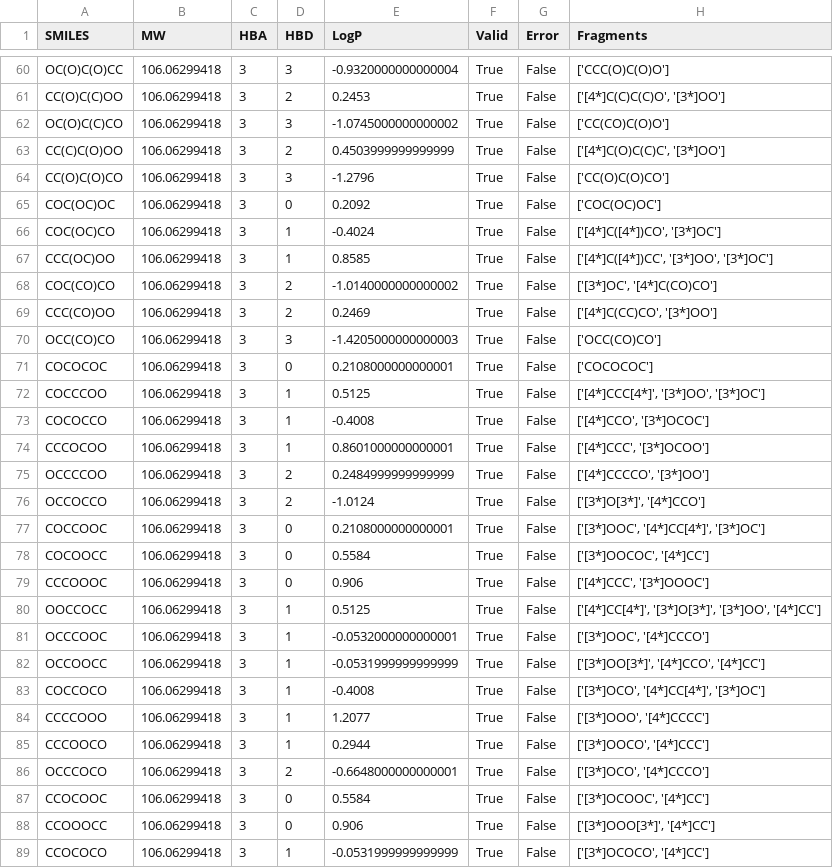
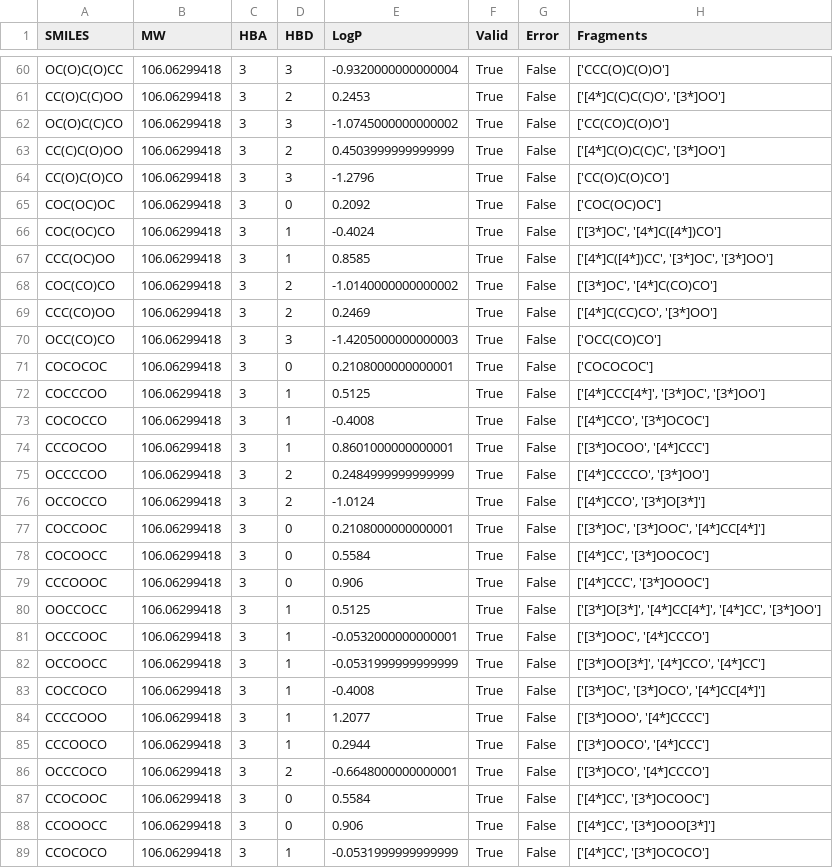
Before and after one commit to chemonke/snakemake, a CSV file: output/C4H10O3_lipinski_results_with_fragments.csv, drawn as a sheet; only a part is shown, gaps mark what is left out; the diff covers the shown part only.

```diff
--- a/output/C4H10O3_lipinski_results_with_fragments.csv
+++ b/output/C4H10O3_lipinski_results_with_fragments.csv
@@ -65,4 +65,4 @@ CC(O)C(O)CO,106.06299418,3,3,-1.2796,True,False,['CC(O)C(O)CO']
 COC(OC)OC,106.06299418,3,0,0.2092,True,False,['COC(OC)OC']
-COC(OC)CO,106.06299418,3,1,-0.4024,True,False,"['[4*]C([4*])CO', '[3*]OC']"
-CCC(OC)OO,106.06299418,3,1,0.8585,True,False,"['[4*]C([4*])CC', '[3*]OO', '[3*]OC']"
+COC(OC)CO,106.06299418,3,1,-0.4024,True,False,"['[3*]OC', '[4*]C([4*])CO']"
+CCC(OC)OO,106.06299418,3,1,0.8585,True,False,"['[4*]C([4*])CC', '[3*]OC', '[3*]OO']"
 COC(CO)CO,106.06299418,3,2,-1.0140000000000002,True,False,"['[3*]OC', '[4*]C(CO)CO']"
@@ -71,14 +71,14 @@ OCC(CO)CO,106.06299418,3,3,-1.4205000000000003,True,False,['OCC(CO)CO']
 COCOCOC,106.06299418,3,0,0.2108000000000001,True,False,['COCOCOC']
-COCCCOO,106.06299418,3,1,0.5125,True,False,"['[4*]CCC[4*]', '[3*]OO', '[3*]OC']"
+COCCCOO,106.06299418,3,1,0.5125,True,False,"['[4*]CCC[4*]', '[3*]OC', '[3*]OO']"
 COCOCCO,106.06299418,3,1,-0.4008,True,False,"['[4*]CCO', '[3*]OCOC']"
-CCCOCOO,106.06299418,3,1,0.8601000000000001,True,False,"['[4*]CCC', '[3*]OCOO']"
+CCCOCOO,106.06299418,3,1,0.8601000000000001,True,False,"['[3*]OCOO', '[4*]CCC']"
 OCCCCOO,106.06299418,3,2,0.2484999999999999,True,False,"['[4*]CCCCO', '[3*]OO']"
-OCCOCCO,106.06299418,3,2,-1.0124,True,False,"['[3*]O[3*]', '[4*]CCO']"
-COCCOOC,106.06299418,3,0,0.2108000000000001,True,False,"['[3*]OOC', '[4*]CC[4*]', '[3*]OC']"
-COCOOCC,106.06299418,3,0,0.5584,True,False,"['[3*]OOCOC', '[4*]CC']"
+OCCOCCO,106.06299418,3,2,-1.0124,True,False,"['[4*]CCO', '[3*]O[3*]']"
+COCCOOC,106.06299418,3,0,0.2108000000000001,True,False,"['[3*]OC', '[3*]OOC', '[4*]CC[4*]']"
+COCOOCC,106.06299418,3,0,0.5584,True,False,"['[4*]CC', '[3*]OOCOC']"
 CCCOOOC,106.06299418,3,0,0.906,True,False,"['[4*]CCC', '[3*]OOOC']"
-OOCCOCC,106.06299418,3,1,0.5125,True,False,"['[4*]CC[4*]', '[3*]O[3*]', '[3*]OO', '[4*]CC']"
+OOCCOCC,106.06299418,3,1,0.5125,True,False,"['[3*]O[3*]', '[4*]CC[4*]', '[4*]CC', '[3*]OO']"
 OCCCOOC,106.06299418,3,1,-0.0532000000000001,True,False,"['[3*]OOC', '[4*]CCCO']"
 OCCOOCC,106.06299418,3,1,-0.0531999999999999,True,False,"['[3*]OO[3*]', '[4*]CCO', '[4*]CC']"
-COCCOCO,106.06299418,3,1,-0.4008,True,False,"['[3*]OCO', '[4*]CC[4*]', '[3*]OC']"
+COCCOCO,106.06299418,3,1,-0.4008,True,False,"['[3*]OC', '[3*]OCO', '[4*]CC[4*]']"
 CCCCOOO,106.06299418,3,1,1.2077,True,False,"['[3*]OOO', '[4*]CCCC']"
@@ -86,4 +86,4 @@ CCCOOCO,106.06299418,3,1,0.2944,True,False,"['[3*]OOCO', '[4*]CCC']"
 OCCCOCO,106.06299418,3,2,-0.6648000000000001,True,False,"['[3*]OCO', '[4*]CCCO']"
-CCOCOOC,106.06299418,3,0,0.5584,True,False,"['[3*]OCOOC', '[4*]CC']"
-CCOOOCC,106.06299418,3,0,0.906,True,False,"['[3*]OOO[3*]', '[4*]CC']"
-CCOCOCO,106.06299418,3,1,-0.0531999999999999,True,False,"['[3*]OCOCO', '[4*]CC']"
+CCOCOOC,106.06299418,3,0,0.5584,True,False,"['[4*]CC', '[3*]OCOOC']"
+CCOOOCC,106.06299418,3,0,0.906,True,False,"['[4*]CC', '[3*]OOO[3*]']"
+CCOCOCO,106.06299418,3,1,-0.0531999999999999,True,False,"['[4*]CC', '[3*]OCOCO']"
```
Also changed, not shown: 35 edited cells elsewhere in this file, output/C3H6N6O6_fragment_analysis.csv, output/C4H10O3_fragment_analysis.csv, 8 other files.
